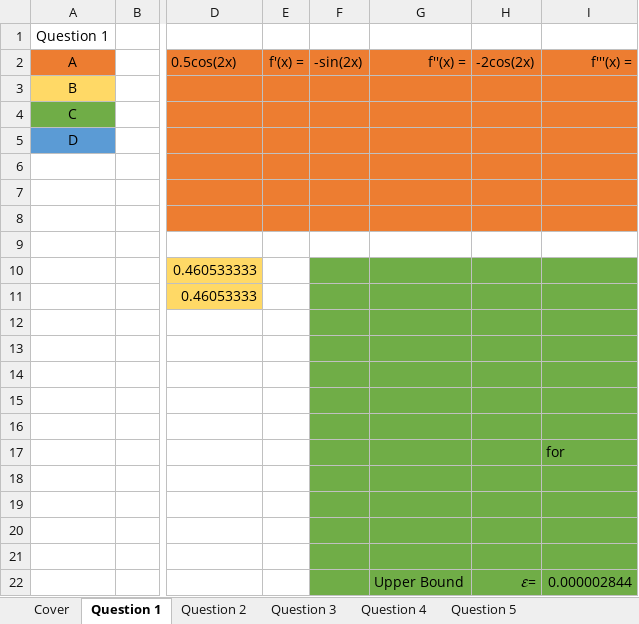
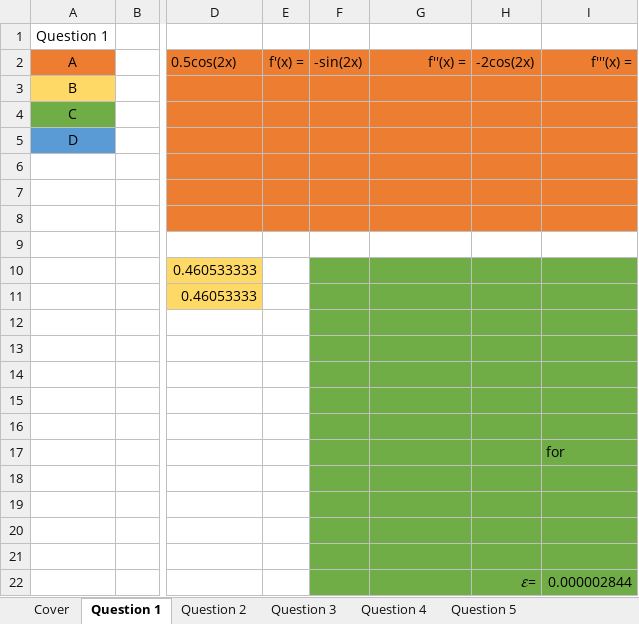
Before and after one commit to FinalFreedom/MathsCoursework, an Excel workbook: Assignment (1).xlsx, sheet Question 1, drawn as a sheet; only a part is shown, gaps mark what is left out; values as stored, in another font and other column widths than the file's, no borders; charts and pictures not drawn; the diff names each change by its address in the sheet, - before the commit and + after, or states it on an @@ line.

```diff
--- a/Assignment (1).xlsx (sheet Question 1)
+++ b/Assignment (1).xlsx (sheet Question 1)
-G22: Upper Bound
+G22: (empty)
```
Also changed, not shown: sheet Question 5, sheet Question 2, sheet Question 3, formulas that keep their value, charts or pictures.
